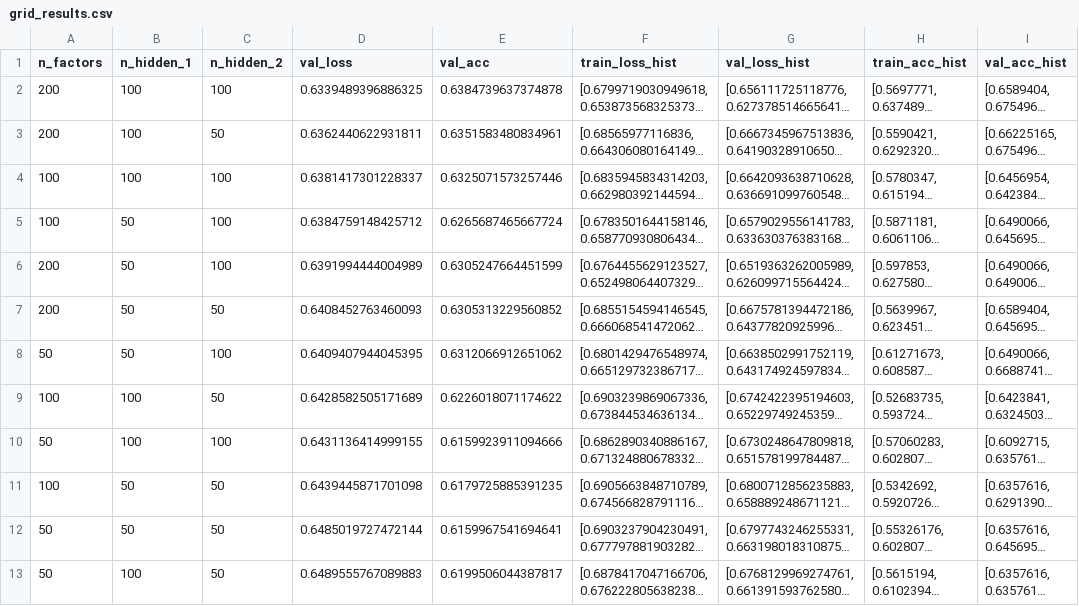
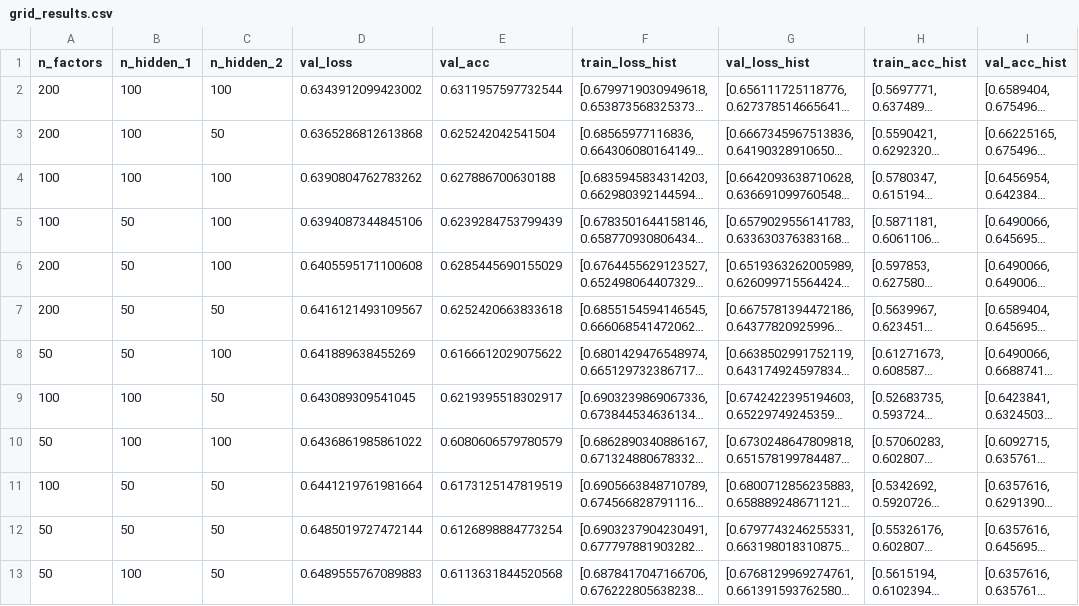
Before and after one commit to James-Leslie/deep-collaborative-filtering, a CSV file: data/ml-100k/grid_results.csv, drawn as a sheet; long unchanged cells end in …; the diff names each change by its address in the sheet, - before the commit and + after, or states it on an @@ line.

```diff
--- a/data/ml-100k/grid_results.csv
+++ b/data/ml-100k/grid_results.csv
-D2 (val_loss): 0.6339489396886325
+D2 (val_loss): 0.6343912099423002
-E2 (val_acc): 0.6384739637374878
+E2 (val_acc): 0.6311957597732544
-D3 (val_loss): 0.6362440622931811
+D3 (val_loss): 0.6365286812613868
-E3 (val_acc): 0.6351583480834961
+E3 (val_acc): 0.625242042541504
-D4 (val_loss): 0.6381417301228337
+D4 (val_loss): 0.6390804762783262
-E4 (val_acc): 0.6325071573257446
+E4 (val_acc): 0.627886700630188
-D5 (val_loss): 0.6384759148425712
+D5 (val_loss): 0.6394087344845106
-E5 (val_acc): 0.6265687465667724
+E5 (val_acc): 0.6239284753799439
-D6 (val_loss): 0.6391994444004989
+D6 (val_loss): 0.6405595171100608
-E6 (val_acc): 0.6305247664451599
+E6 (val_acc): 0.6285445690155029
-D7 (val_loss): 0.6408452763460093
+D7 (val_loss): 0.6416121493109567
-E7 (val_acc): 0.6305313229560852
+E7 (val_acc): 0.6252420663833618
-D8 (val_loss): 0.6409407944045395
+D8 (val_loss): 0.641889638455269
-E8 (val_acc): 0.6312066912651062
+E8 (val_acc): 0.6166612029075622
-D9 (val_loss): 0.6428582505171689
+D9 (val_loss): 0.643089309541045
-E9 (val_acc): 0.6226018071174622
+E9 (val_acc): 0.6219395518302917
-D10 (val_loss): 0.6431136414999155
+D10 (val_loss): 0.6436861985861022
-E10 (val_acc): 0.6159923911094666
+E10 (val_acc): 0.6080606579780579
-D11 (val_loss): 0.6439445871701098
+D11 (val_loss): 0.6441219761981664
-E11 (val_acc): 0.6179725885391235
+E11 (val_acc): 0.6173125147819519
-E12 (val_acc): 0.6159967541694641
+E12 (val_acc): 0.6126898884773254
-E13 (val_acc): 0.6199506044387817
+E13 (val_acc): 0.6113631844520568
```
Also changed, not shown: data/ml-100k/grid_results_2.csv, data/ml-100k/grid_results_3.csv, 6 other files.
